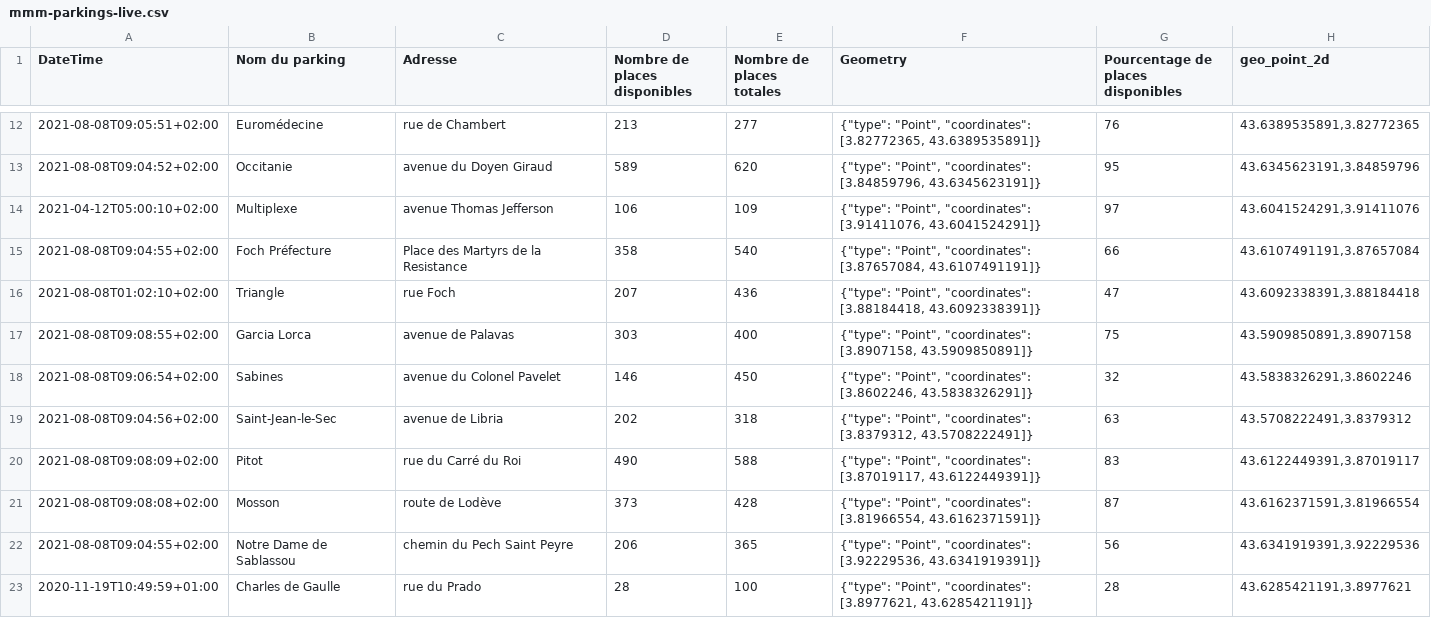
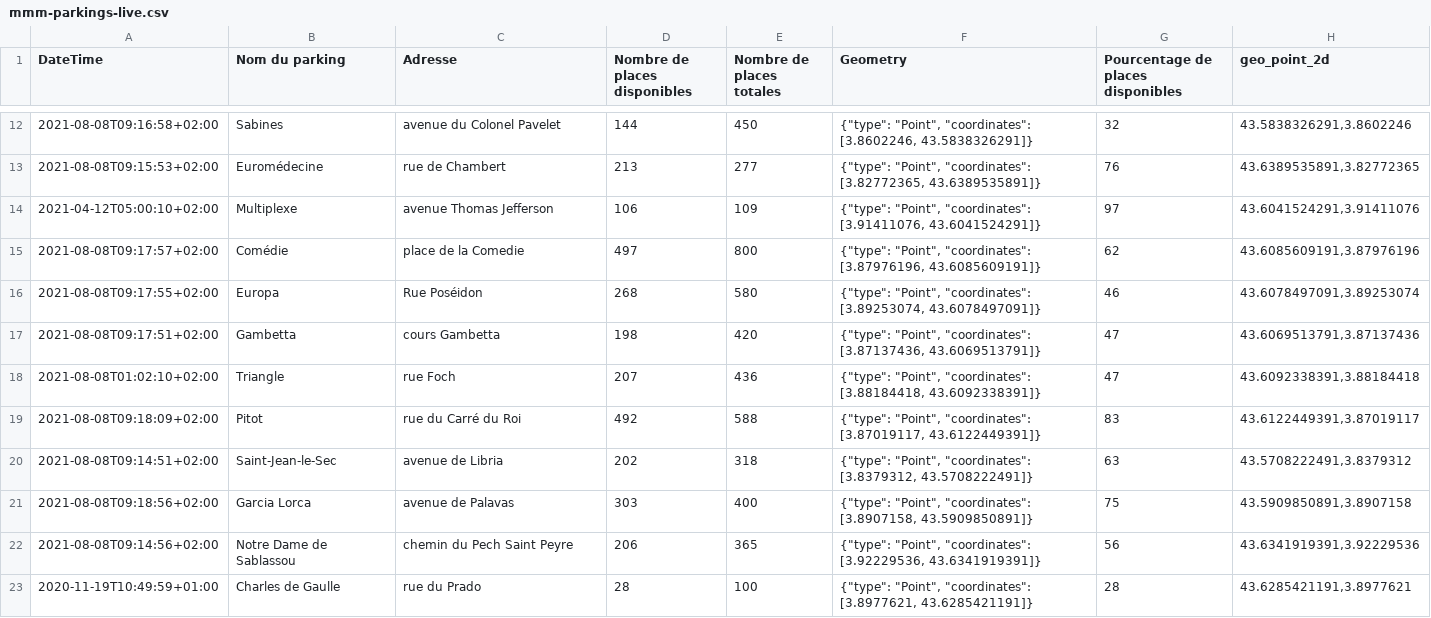
Before and after one commit to benaisc/demo-MMM-parkings, a CSV file: mmm-parkings-live.csv, drawn as a sheet; only a part is shown, gaps mark what is left out; the diff covers the shown part only.

Commit message:
Flat: latest data (2021-08-08T07:27:40.086Z) {   "date": "2021-08-08T07:27:40.086Z",   "files": [     {       "name": "mmm-parkings-2021.csv",       "deltaBytes": 657,       "source": "https://www.herault-data.fr/explore/dataset/parkingtpsreel_modele0/download/?format=csv&timezone=Europe/Berlin&lang=fr&use_labels_for_header=true&csv_separator=%3B"     },     {       "name": "mmm-parkings-live.csv",       "deltaBytes": 0,       "source": "https://www.herault-data.fr/explore/dataset/parkingtpsreel_modele0/download/?format=csv&timezone=Europe/Berlin&lang=fr&use_labels_for_header=true&csv_separator=%3B"     }   ] }

```diff
--- a/mmm-parkings-live.csv
+++ b/mmm-parkings-live.csv
@@ -12,12 +12,12 @@ DateTime;Nom du parking;Adresse;Nombre de places disponibles;Nombre de places to
-2021-08-08T09:05:51+02:00;Euromédecine;rue de Chambert;213;277;"{""type"": ""Point"", ""coordinates"": [3.82772365, 43.6389535891]}";76;43.6389535891,3.82772365
-2021-08-08T09:04:52+02:00;Occitanie;avenue du Doyen Giraud;589;620;"{""type"": ""Point"", ""coordinates"": [3.84859796, 43.6345623191]}";95;43.6345623191,3.84859796
+2021-08-08T09:16:58+02:00;Sabines;avenue du Colonel Pavelet;144;450;"{""type"": ""Point"", ""coordinates"": [3.8602246, 43.5838326291]}";32;43.5838326291,3.8602246
+2021-08-08T09:15:53+02:00;Euromédecine;rue de Chambert;213;277;"{""type"": ""Point"", ""coordinates"": [3.82772365, 43.6389535891]}";76;43.6389535891,3.82772365
 2021-04-12T05:00:10+02:00;Multiplexe;avenue Thomas Jefferson;106;109;"{""type"": ""Point"", ""coordinates"": [3.91411076, 43.6041524291]}";97;43.6041524291,3.91411076
-2021-08-08T09:04:55+02:00;Foch Préfecture;Place des Martyrs de la Resistance;358;540;"{""type"": ""Point"", ""coordinates"": [3.87657084, 43.6107491191]}";66;43.6107491191,3.87657084
+2021-08-08T09:17:57+02:00;Comédie;place de la Comedie;497;800;"{""type"": ""Point"", ""coordinates"": [3.87976196, 43.6085609191]}";62;43.6085609191,3.87976196
+2021-08-08T09:17:55+02:00;Europa;Rue Poséidon;268;580;"{""type"": ""Point"", ""coordinates"": [3.89253074, 43.6078497091]}";46;43.6078497091,3.89253074
+2021-08-08T09:17:51+02:00;Gambetta;cours Gambetta;198;420;"{""type"": ""Point"", ""coordinates"": [3.87137436, 43.6069513791]}";47;43.6069513791,3.87137436
 2021-08-08T01:02:10+02:00;Triangle;rue Foch;207;436;"{""type"": ""Point"", ""coordinates"": [3.88184418, 43.6092338391]}";47;43.6092338391,3.88184418
-2021-08-08T09:08:55+02:00;Garcia Lorca;avenue de Palavas;303;400;"{""type"": ""Point"", ""coordinates"": [3.8907158, 43.5909850891]}";75;43.5909850891,3.8907158
-2021-08-08T09:06:54+02:00;Sabines;avenue du Colonel Pavelet;146;450;"{""type"": ""Point"", ""coordinates"": [3.8602246, 43.5838326291]}";32;43.5838326291,3.8602246
-2021-08-08T09:04:56+02:00;Saint-Jean-le-Sec;avenue de Libria;202;318;"{""type"": ""Point"", ""coordinates"": [3.8379312, 43.5708222491]}";63;43.5708222491,3.8379312
-2021-08-08T09:08:09+02:00;Pitot;rue du Carré du Roi;490;588;"{""type"": ""Point"", ""coordinates"": [3.87019117, 43.6122449391]}";83;43.6122449391,3.87019117
-2021-08-08T09:08:08+02:00;Mosson;route de Lodève;373;428;"{""type"": ""Point"", ""coordinates"": [3.81966554, 43.6162371591]}";87;43.6162371591,3.81966554
-2021-08-08T09:04:55+02:00;Notre Dame de Sablassou;chemin du Pech Saint Peyre;206;365;"{""type"": ""Point"", ""coordinates"": [3.92229536, 43.6341919391]}";56;43.6341919391,3.92229536
+2021-08-08T09:18:09+02:00;Pitot;rue du Carré du Roi;492;588;"{""type"": ""Point"", ""coordinates"": [3.87019117, 43.6122449391]}";83;43.6122449391,3.87019117
+2021-08-08T09:14:51+02:00;Saint-Jean-le-Sec;avenue de Libria;202;318;"{""type"": ""Point"", ""coordinates"": [3.8379312, 43.5708222491]}";63;43.5708222491,3.8379312
+2021-08-08T09:18:56+02:00;Garcia Lorca;avenue de Palavas;303;400;"{""type"": ""Point"", ""coordinates"": [3.8907158, 43.5909850891]}";75;43.5909850891,3.8907158
+2021-08-08T09:14:56+02:00;Notre Dame de Sablassou;chemin du Pech Saint Peyre;206;365;"{""type"": ""Point"", ""coordinates"": [3.92229536, 43.6341919391]}";56;43.6341919391,3.92229536
 2020-11-19T10:49:59+01:00;Charles de Gaulle;rue du Prado;28;100;"{""type"": ""Point"", ""coordinates"": [3.8977621, 43.6285421191]}";28;43.6285421191,3.8977621
```
Also changed, not shown: 6 added rows, 6 removed rows and 2 edited cells elsewhere in this file, 1 other file.
